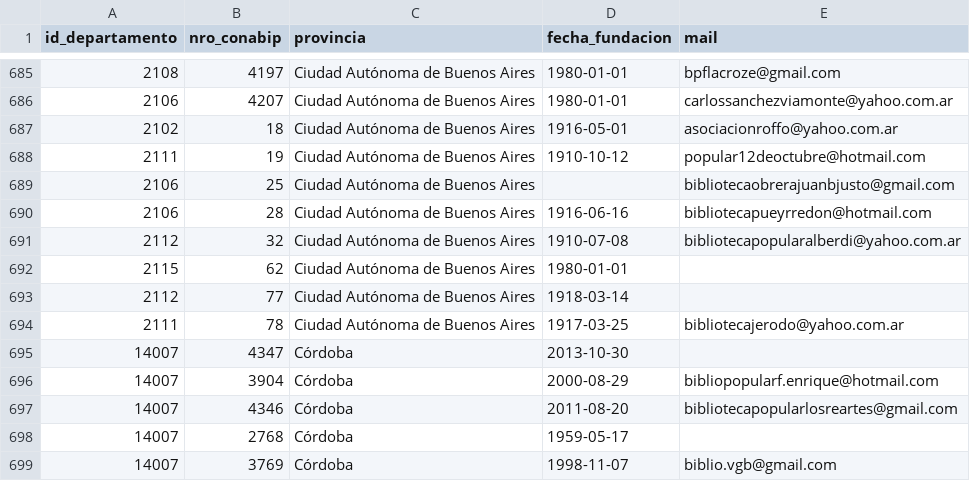
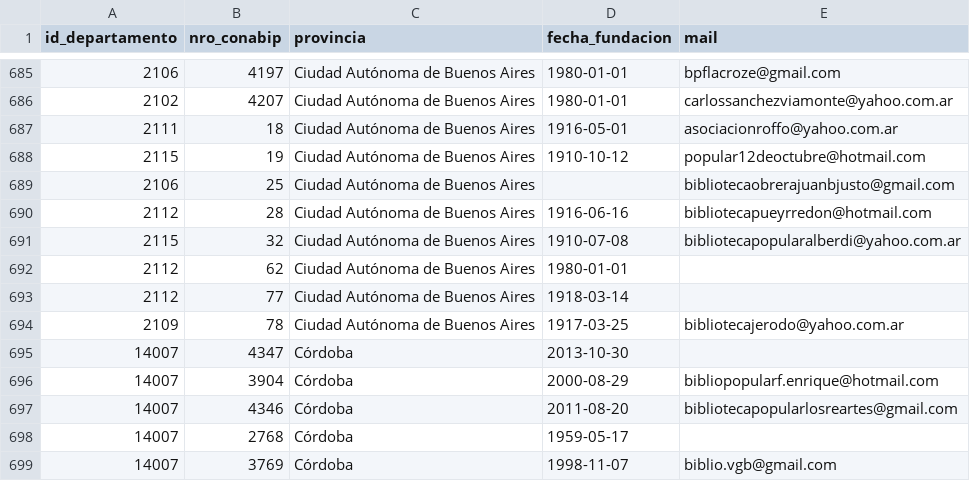
Before and after one commit to jerovernay/Tp-LaboDD-1, a CSV file: Descargas/TablasModificadas/BP_limpio.csv, drawn as a sheet; only a part is shown, gaps mark what is left out; the diff covers the shown part only.

```diff
--- a/Descargas/TablasModificadas/BP_limpio.csv
+++ b/Descargas/TablasModificadas/BP_limpio.csv
@@ -685,11 +685,11 @@ id_departamento,nro_conabip,provincia,fecha_fundacion,mail
-2108,4197,Ciudad Autónoma de Buenos Aires,1980-01-01,bpflacroze@gmail.com
-2106,4207,Ciudad Autónoma de Buenos Aires,1980-01-01,carlossanchezviamonte@yahoo.com.ar
-2102,18,Ciudad Autónoma de Buenos Aires,1916-05-01,asociacionroffo@yahoo.com.ar
-2111,19,Ciudad Autónoma de Buenos Aires,1910-10-12,popular12deoctubre@hotmail.com
+2106,4197,Ciudad Autónoma de Buenos Aires,1980-01-01,bpflacroze@gmail.com
+2102,4207,Ciudad Autónoma de Buenos Aires,1980-01-01,carlossanchezviamonte@yahoo.com.ar
+2111,18,Ciudad Autónoma de Buenos Aires,1916-05-01,asociacionroffo@yahoo.com.ar
+2115,19,Ciudad Autónoma de Buenos Aires,1910-10-12,popular12deoctubre@hotmail.com
 2106,25,Ciudad Autónoma de Buenos Aires,,bibliotecaobrerajuanbjusto@gmail.com
-2106,28,Ciudad Autónoma de Buenos Aires,1916-06-16,bibliotecapueyrredon@hotmail.com
-2112,32,Ciudad Autónoma de Buenos Aires,1910-07-08,bibliotecapopularalberdi@yahoo.com.ar
-2115,62,Ciudad Autónoma de Buenos Aires,1980-01-01,
+2112,28,Ciudad Autónoma de Buenos Aires,1916-06-16,bibliotecapueyrredon@hotmail.com
+2115,32,Ciudad Autónoma de Buenos Aires,1910-07-08,bibliotecapopularalberdi@yahoo.com.ar
+2112,62,Ciudad Autónoma de Buenos Aires,1980-01-01,
 2112,77,Ciudad Autónoma de Buenos Aires,1918-03-14,
-2111,78,Ciudad Autónoma de Buenos Aires,1917-03-25,bibliotecajerodo@yahoo.com.ar
+2109,78,Ciudad Autónoma de Buenos Aires,1917-03-25,bibliotecajerodo@yahoo.com.ar
 14007,4347,Córdoba,2013-10-30,
```
Also changed, not shown: 24 edited cells elsewhere in this file.
